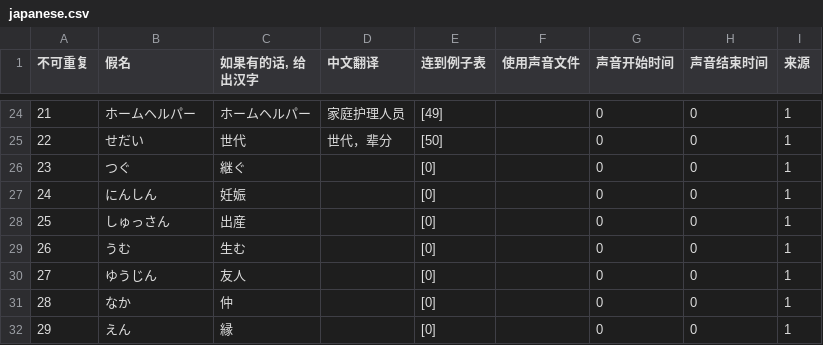
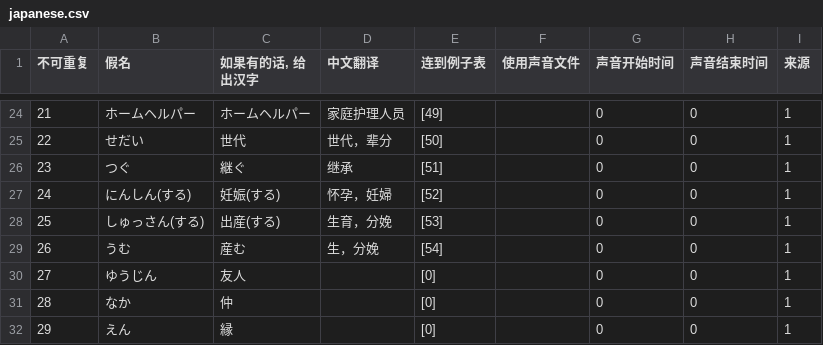
Before and after one commit to v012345/NightOwlToolsV2, a CSV file: tool_scripts/单词游戏/japanese.csv, drawn as a sheet; only a part is shown, gaps mark what is left out; the diff names each change by its address in the sheet, - before the commit and + after, or states it on an @@ line.

```diff
--- a/tool_scripts/单词游戏/japanese.csv
+++ b/tool_scripts/单词游戏/japanese.csv
-D26 (中文翻译): (empty)
+D26 (中文翻译): 继承
-E26 (连到例子表): [0]
+E26 (连到例子表): [51]
-B27 (假名): にんしん
+B27 (假名): にんしん(する)
-C27 (如果有的话, 给出汉字): 妊娠
+C27 (如果有的话, 给出汉字): 妊娠(する)
-D27 (中文翻译): (empty)
+D27 (中文翻译): 怀孕，妊婦
-E27 (连到例子表): [0]
+E27 (连到例子表): [52]
-B28 (假名): しゅっさん
+B28 (假名): しゅっさん(する)
-C28 (如果有的话, 给出汉字): 出産
+C28 (如果有的话, 给出汉字): 出産(する)
-D28 (中文翻译): (empty)
+D28 (中文翻译): 生育，分娩
-E28 (连到例子表): [0]
+E28 (连到例子表): [53]
-C29 (如果有的话, 给出汉字): 生む
+C29 (如果有的话, 给出汉字): 産む
-D29 (中文翻译): (empty)
+D29 (中文翻译): 生，分娩
-E29 (连到例子表): [0]
+E29 (连到例子表): [54]
```
Also changed, not shown: tool_scripts/单词游戏/example.csv, 1 other file.
